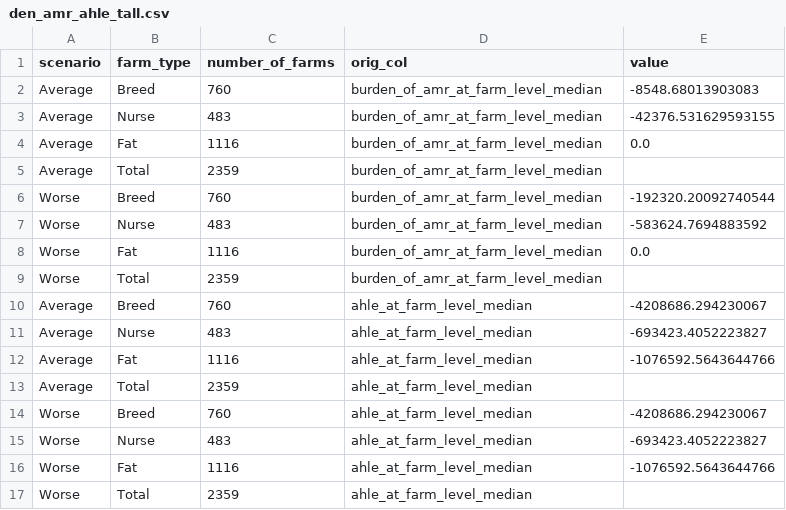
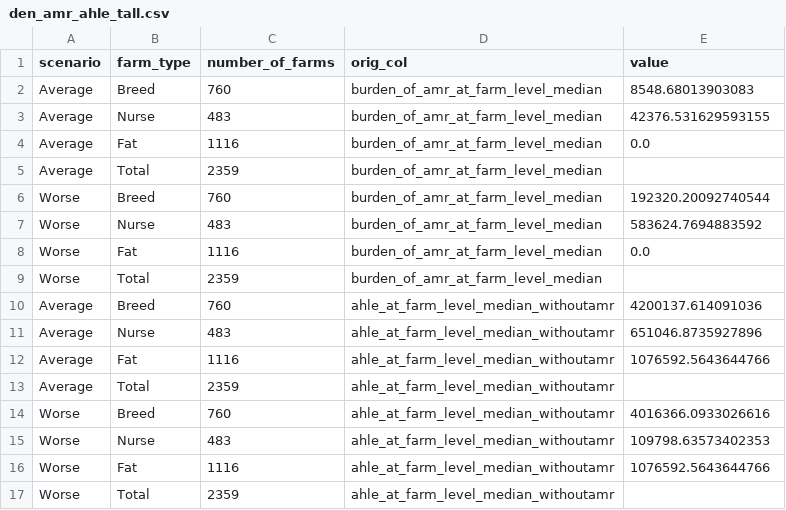
Before and after one commit to GBADsInformatics/GBADs-AMU-Dashboard, a CSV file: Dash App/data/den_amr_ahle_tall.csv, drawn as a sheet.

```diff
--- a/Dash App/data/den_amr_ahle_tall.csv
+++ b/Dash App/data/den_amr_ahle_tall.csv
@@ -1,17 +1,17 @@
 scenario,farm_type,number_of_farms,orig_col,value
-Average,Breed,760,burden_of_amr_at_farm_level_median,-8548.68013903083
-Average,Nurse,483,burden_of_amr_at_farm_level_median,-42376.531629593155
+Average,Breed,760,burden_of_amr_at_farm_level_median,8548.68013903083
+Average,Nurse,483,burden_of_amr_at_farm_level_median,42376.531629593155
 Average,Fat,1116,burden_of_amr_at_farm_level_median,0.0
 Average,Total,2359,burden_of_amr_at_farm_level_median,
-Worse,Breed,760,burden_of_amr_at_farm_level_median,-192320.20092740544
-Worse,Nurse,483,burden_of_amr_at_farm_level_median,-583624.7694883592
+Worse,Breed,760,burden_of_amr_at_farm_level_median,192320.20092740544
+Worse,Nurse,483,burden_of_amr_at_farm_level_median,583624.7694883592
 Worse,Fat,1116,burden_of_amr_at_farm_level_median,0.0
 Worse,Total,2359,burden_of_amr_at_farm_level_median,
-Average,Breed,760,ahle_at_farm_level_median,-4208686.294230067
-Average,Nurse,483,ahle_at_farm_level_median,-693423.4052223827
-Average,Fat,1116,ahle_at_farm_level_median,-1076592.5643644766
-Average,Total,2359,ahle_at_farm_level_median,
-Worse,Breed,760,ahle_at_farm_level_median,-4208686.294230067
-Worse,Nurse,483,ahle_at_farm_level_median,-693423.4052223827
-Worse,Fat,1116,ahle_at_farm_level_median,-1076592.5643644766
-Worse,Total,2359,ahle_at_farm_level_median,
+Average,Breed,760,ahle_at_farm_level_median_withoutamr,4200137.614091036
+Average,Nurse,483,ahle_at_farm_level_median_withoutamr,651046.8735927896
+Average,Fat,1116,ahle_at_farm_level_median_withoutamr,1076592.5643644766
+Average,Total,2359,ahle_at_farm_level_median_withoutamr,
+Worse,Breed,760,ahle_at_farm_level_median_withoutamr,4016366.0933026616
+Worse,Nurse,483,ahle_at_farm_level_median_withoutamr,109798.63573402353
+Worse,Fat,1116,ahle_at_farm_level_median_withoutamr,1076592.5643644766
+Worse,Total,2359,ahle_at_farm_level_median_withoutamr,
```
Also changed, not shown: Dash App/data/den_amr_ahle.csv, Data Processing/processed_data/den_ahle.csv, 15 other files.
